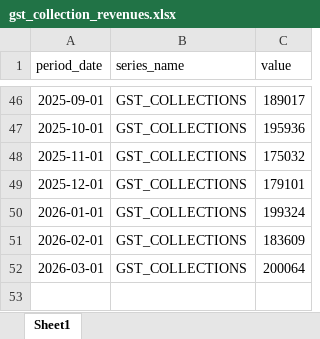
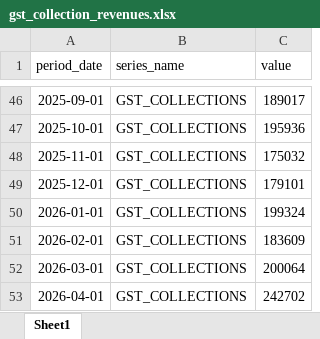
Before and after one commit to lost-soul-10/india-macro-project, an Excel workbook: data/gst_collection_revenues.xlsx, sheet Sheet1, drawn as a sheet; only a part is shown, gaps mark what is left out; values as stored, in another font and other column widths than the file's, no borders; charts and pictures not drawn; the diff names each change by its address in the sheet, - before the commit and + after, or states it on an @@ line.

Commit message:
Update GST collection revenues data

```diff
--- a/data/gst_collection_revenues.xlsx (sheet Sheet1)
+++ b/data/gst_collection_revenues.xlsx (sheet Sheet1)
+row 53: 2026-04-01 | GST_COLLECTIONS | 242702
```
